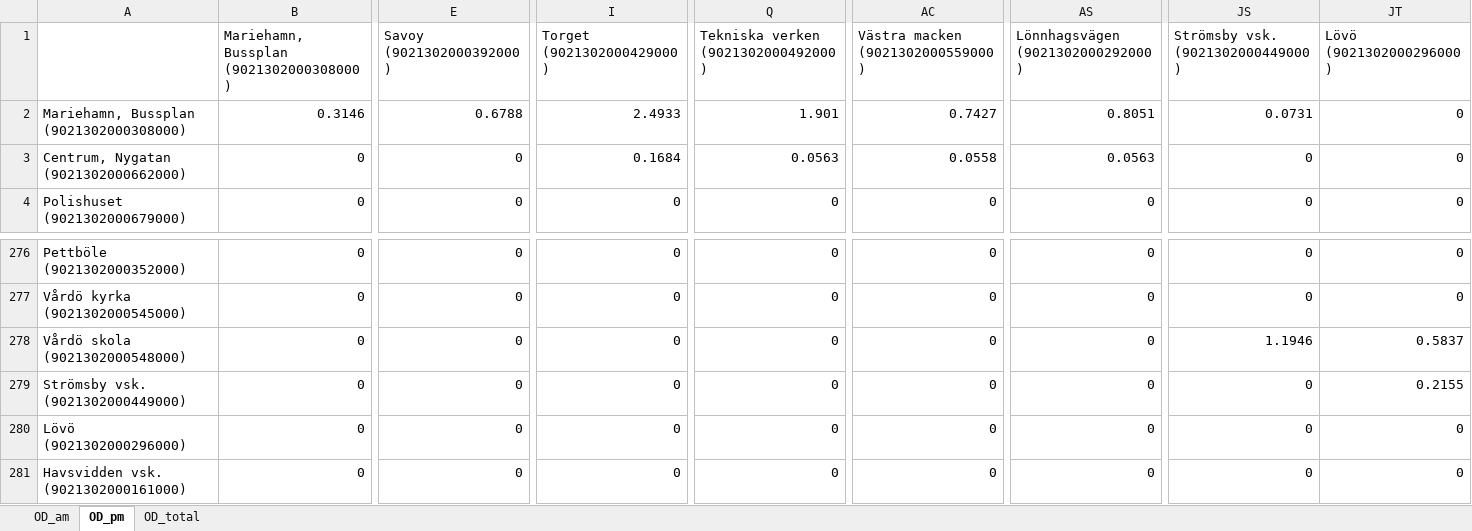
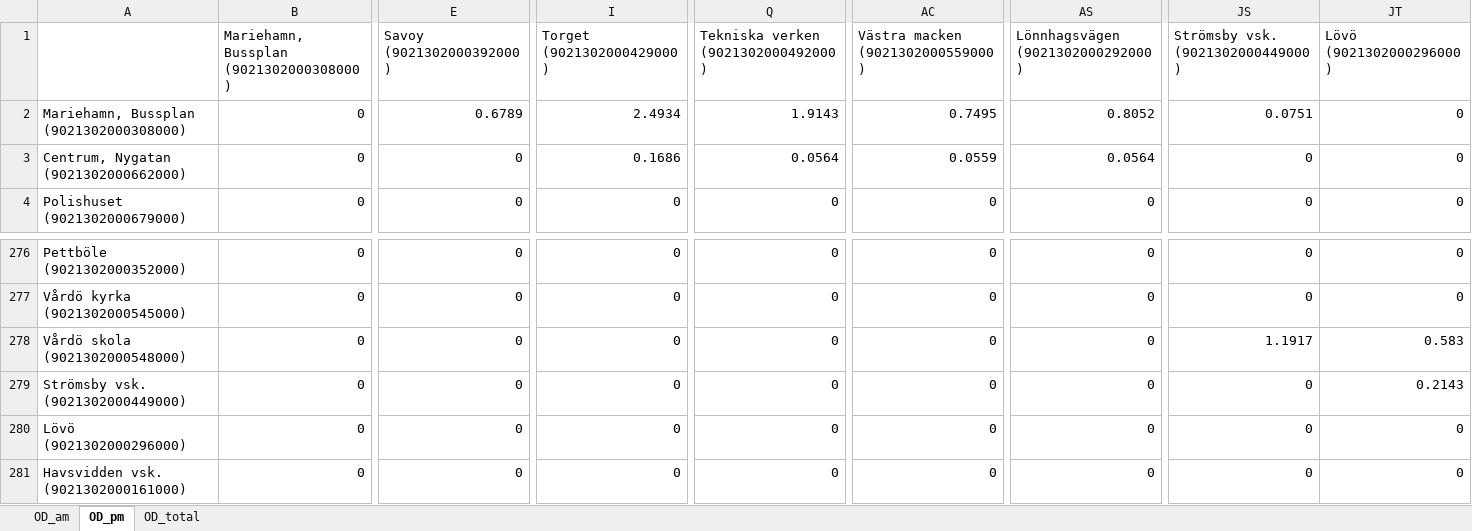
Before and after one commit to HEVI-SE/OD_Matrix, an Excel workbook: output/od_matrix_stoparea.xlsx, sheet OD_pm, drawn as a sheet; only a part is shown, gaps mark what is left out; values as stored, in another font and other column widths than the file's, no borders; the diff covers the shown part only; the diff names each change by its address in the sheet, - before the commit and + after, or states it on an @@ line.

```diff
--- a/output/od_matrix_stoparea.xlsx (sheet OD_pm)
+++ b/output/od_matrix_stoparea.xlsx (sheet OD_pm)
-B2: 0.3146
+B2: 0
-E2 (Savoy (9021302000392000)): 0.6788
+E2 (Savoy (9021302000392000)): 0.6789
-I2 (Torget (9021302000429000)): 2.4933
+I2 (Torget (9021302000429000)): 2.4934
-Q2: 1.901
+Q2: 1.9143
-AC2 (Västra macken (9021302000559000)): 0.7427
+AC2 (Västra macken (9021302000559000)): 0.7495
-AS2 (Lönnhagsvägen (9021302000292000)): 0.8051
+AS2 (Lönnhagsvägen (9021302000292000)): 0.8052
-JS2 (Strömsby vsk. (9021302000449000)): 0.0731
+JS2 (Strömsby vsk. (9021302000449000)): 0.0751
-I3 (Torget (9021302000429000)): 0.1684
+I3 (Torget (9021302000429000)): 0.1686
-Q3: 0.0563
+Q3: 0.0564
-AC3 (Västra macken (9021302000559000)): 0.0558
+AC3 (Västra macken (9021302000559000)): 0.0559
-AS3 (Lönnhagsvägen (9021302000292000)): 0.0563
+AS3 (Lönnhagsvägen (9021302000292000)): 0.0564
-JS278 (Strömsby vsk. (9021302000449000)): 1.1946
+JS278 (Strömsby vsk. (9021302000449000)): 1.1917
-JT278 (Lövö (9021302000296000)): 0.5837
+JT278 (Lövö (9021302000296000)): 0.583
-JT279 (Lövö (9021302000296000)): 0.2155
+JT279 (Lövö (9021302000296000)): 0.2143
```
Also changed, not shown: 503 edited cells elsewhere in this sheet, sheet OD_total, sheet OD_am, output/od_long_format.xlsx, 8 other files.
